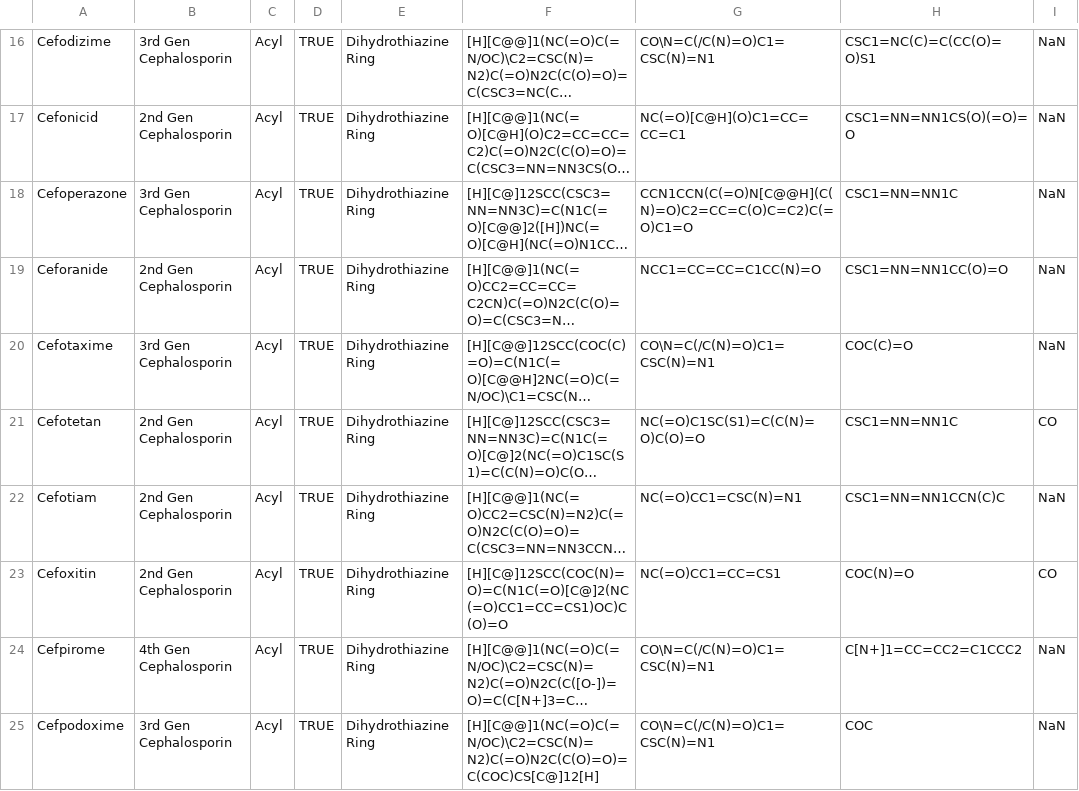
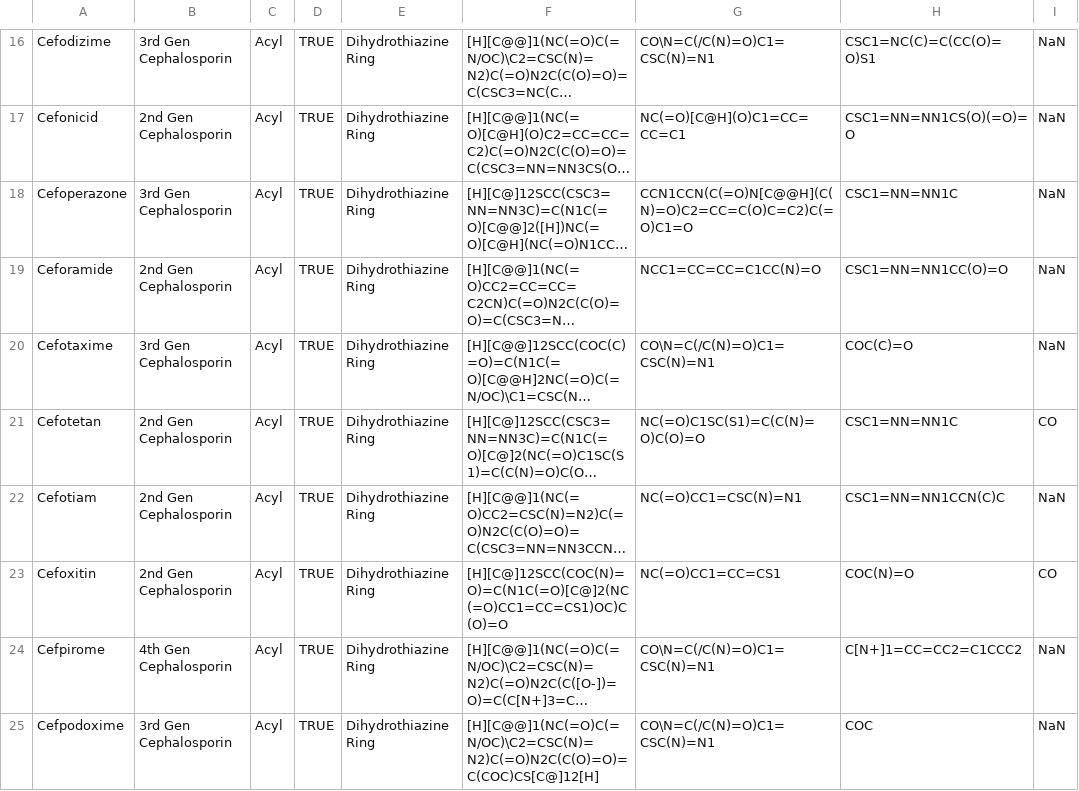
Before and after one commit to liamlah/PenicillinX-Project, a CSV file: antibiotics_data.csv, drawn as a sheet; only a part is shown, gaps mark what is left out; long unchanged cells end in …; the diff names each change by its address in the sheet, - before the commit and + after, or states it on an @@ line.

```diff
--- a/antibiotics_data.csv
+++ b/antibiotics_data.csv
-A19: Ceforanide
+A19: Ceforamide
```
Also changed, not shown: Original.csv, 1 other file.
